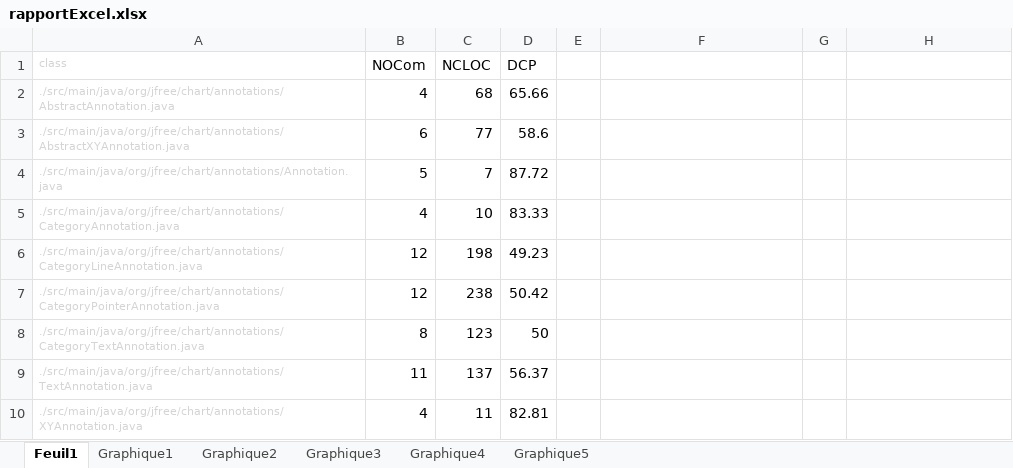
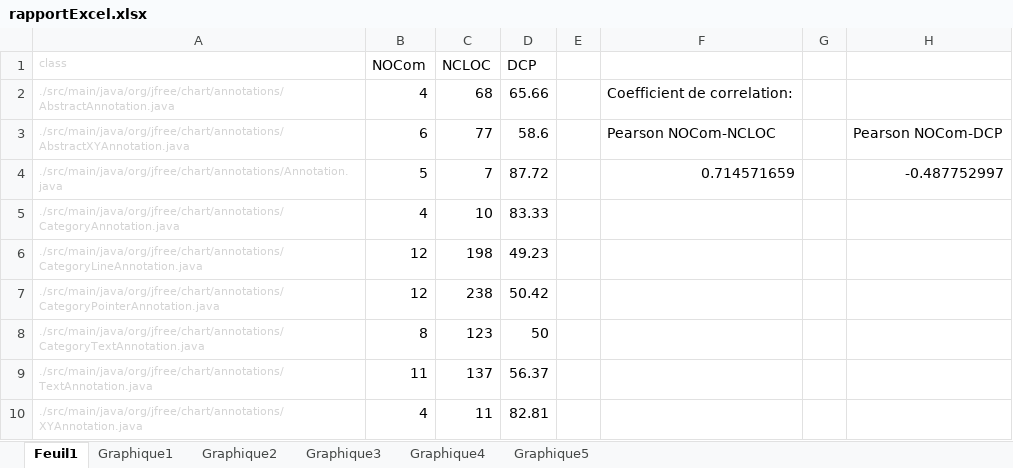
Before and after one commit to jlsb1/IFT3913_TP3, an Excel workbook: rapportExcel.xlsx, sheet Feuil1, drawn as a sheet; only a part is shown; values as stored, in another font and other column widths than the file's, no borders; the diff names each change by its address in the sheet, - before the commit and + after, or states it on an @@ line.

Commit message:
Pearson

```diff
--- a/rapportExcel.xlsx (sheet Feuil1)
+++ b/rapportExcel.xlsx (sheet Feuil1)
-F2: (empty)
+F2: Coefficient de correlation:
-F3: (empty)
+F3: Pearson NOCom-NCLOC
-H3: (empty)
+H3: Pearson NOCom-DCP
-F4: (empty)
+F4: 0.714571659
-H4: (empty)
+H4: -0.487752997
```
Also changed, not shown: charts or pictures.
